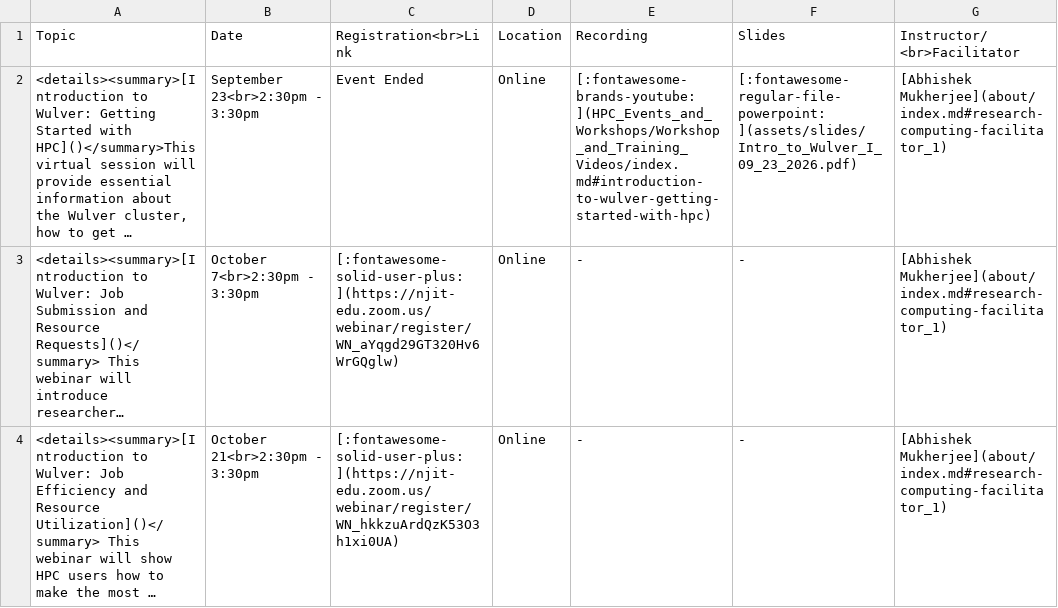
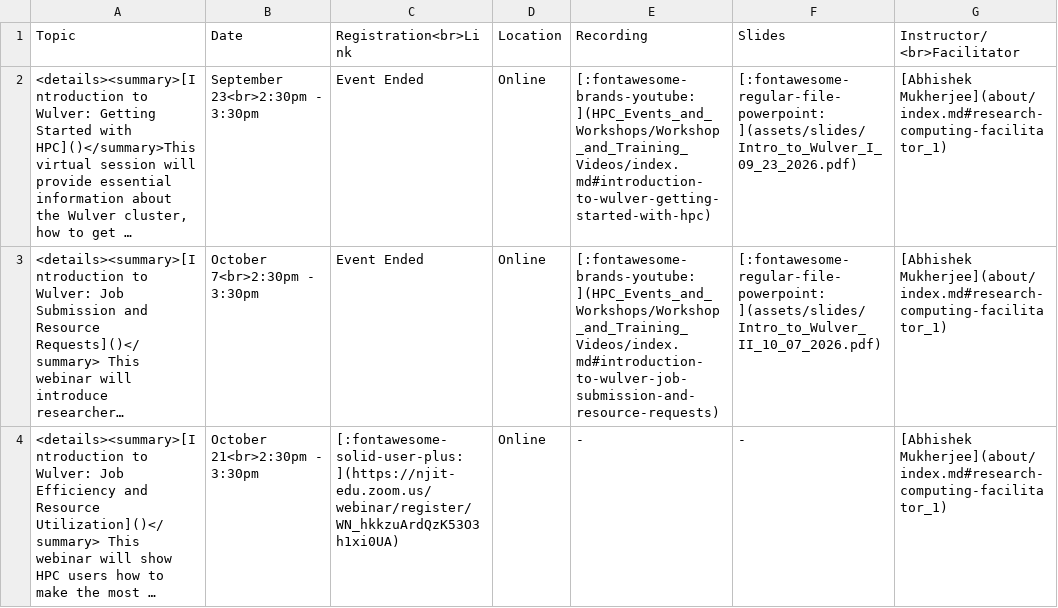
Before and after one commit to absrocks/Docs, a CSV file: assets/tables/trainings/2026_fall.csv, drawn as a sheet; long unchanged cells end in …; the diff names each change by its address in the sheet, - before the commit and + after, or states it on an @@ line.

```diff
--- a/assets/tables/trainings/2026_fall.csv
+++ b/assets/tables/trainings/2026_fall.csv
-C3 (Registration<br>Link): [:fontawesome-solid-user-plus:](https://njit-edu.zoom.us/webinar/register/WN_aYqgd29GT320Hv6WrGQglw)
+C3 (Registration<br>Link): Event Ended
-E3 (Recording): -
+E3 (Recording): [:fontawesome-brands-youtube:](HPC_Events_and_Workshops/Workshop_and_Training_Videos/index.md#introduction-to-wulver-job-submission-and-resource-requests)
-F3 (Slides): -
+F3 (Slides): [:fontawesome-regular-file-powerpoint:](assets/slides/Intro_to_Wulver_II_10_07_2026.pdf)
```
Also changed, not shown: 7 other files.
